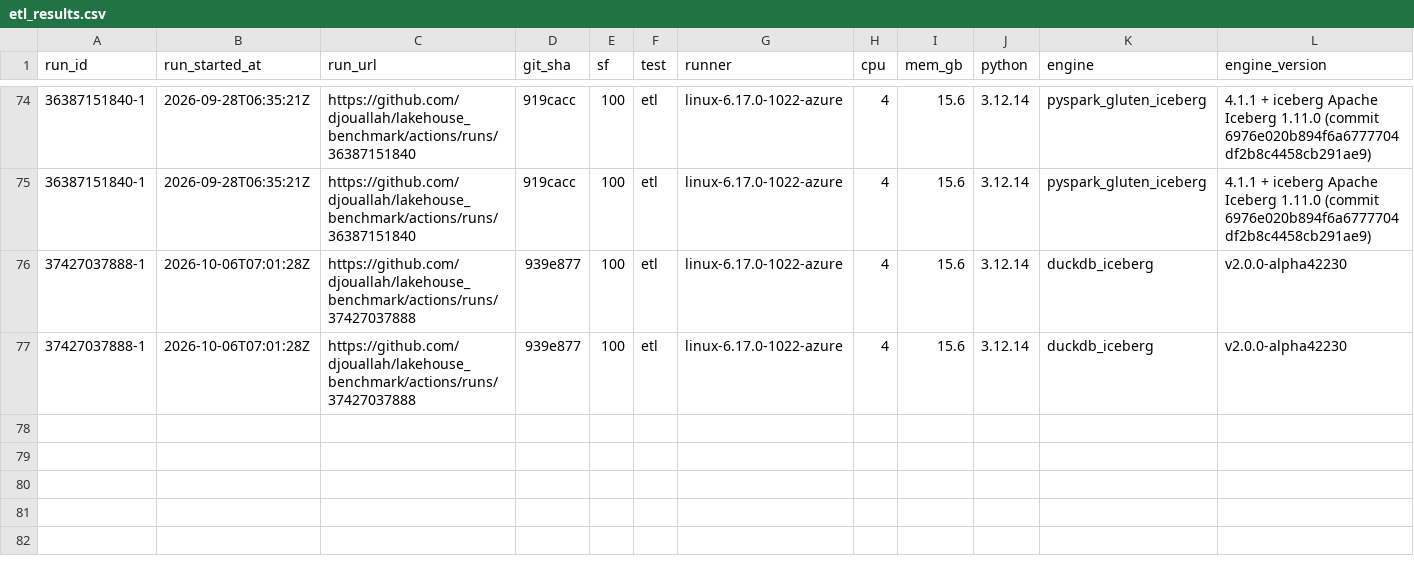
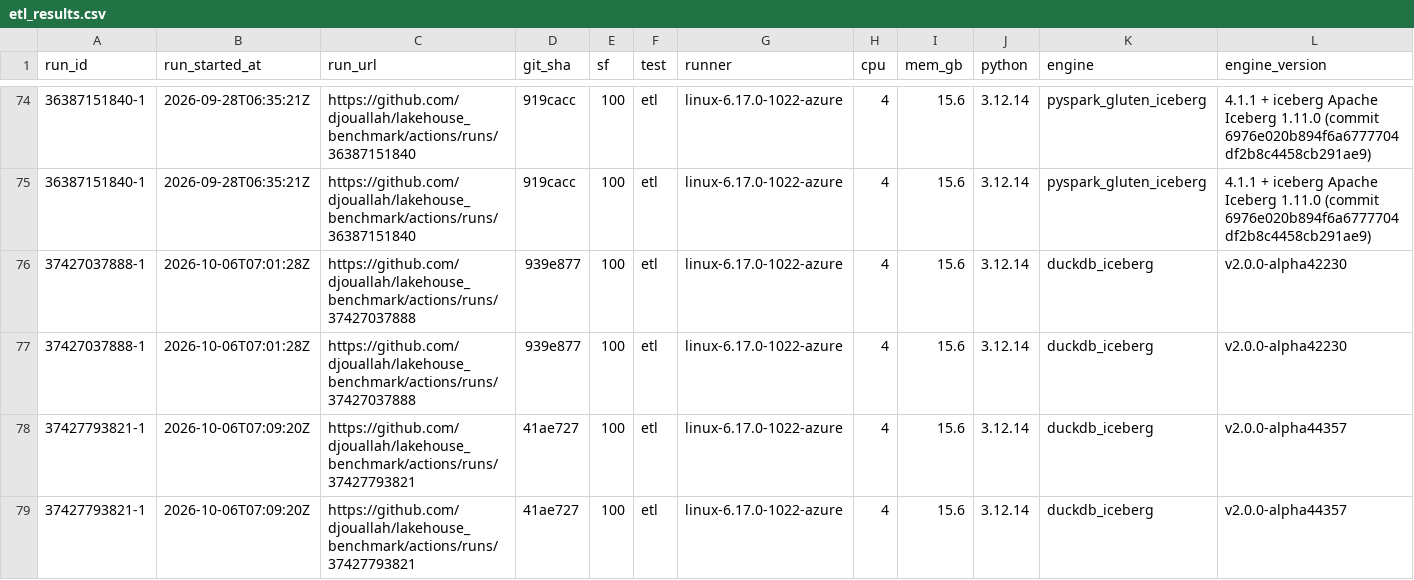
Before and after one commit to djouallah/lakehouse_benchmark, a CSV file: docs/data/etl_results.csv, drawn as a sheet; only a part is shown, gaps mark what is left out; rows hold the shown columns only; the diff names each change by its address in the sheet, - before the commit and + after, or states it on an @@ line.

```diff
--- a/docs/data/etl_results.csv
+++ b/docs/data/etl_results.csv
+row 78: 37427793821-1 | 2026-10-06T07:09:20Z | https://github.com/djouallah/lakehouse_benchmark/actions/runs/37427793821 | 41ae727 | 100 | etl | linux-6.17.0-1022-azure | 4 | 15.6 | 3.12.14 | duckdb_iceberg | v2.0.0-alpha44357
+row 79: 37427793821-1 | 2026-10-06T07:09:20Z | https://github.com/djouallah/lakehouse_benchmark/actions/runs/37427793821 | 41ae727 | 100 | etl | linux-6.17.0-1022-azure | 4 | 15.6 | 3.12.14 | duckdb_iceberg | v2.0.0-alpha44357
```
Also changed, not shown: 1 other file.
